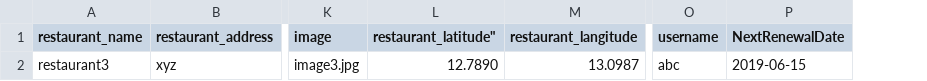
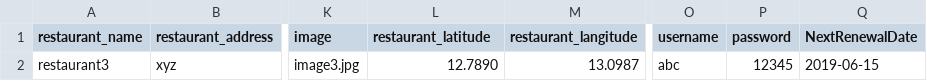
Before and after one commit to sunilbigperl/grazzyweb, a CSV file: restaurant.csv, drawn as a sheet; only a part is shown, gaps mark what is left out; the diff names each change by its address in the sheet, - before the commit and + after, or states it on an @@ line.

```diff
--- a/restaurant.csv
+++ b/restaurant.csv
+column P (password), row 2: 12345
-L1: restaurant_latitude"
+L1: restaurant_latitude
```
Also changed, not shown: 2 other files.
